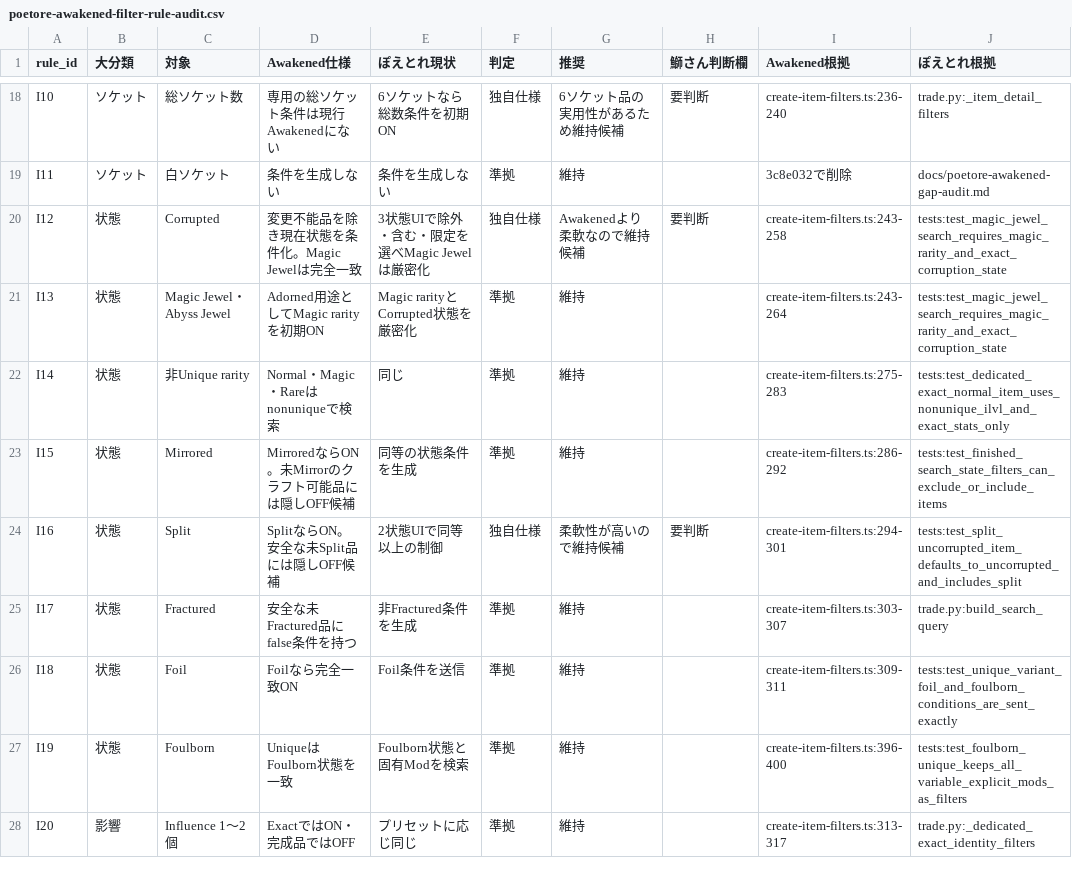
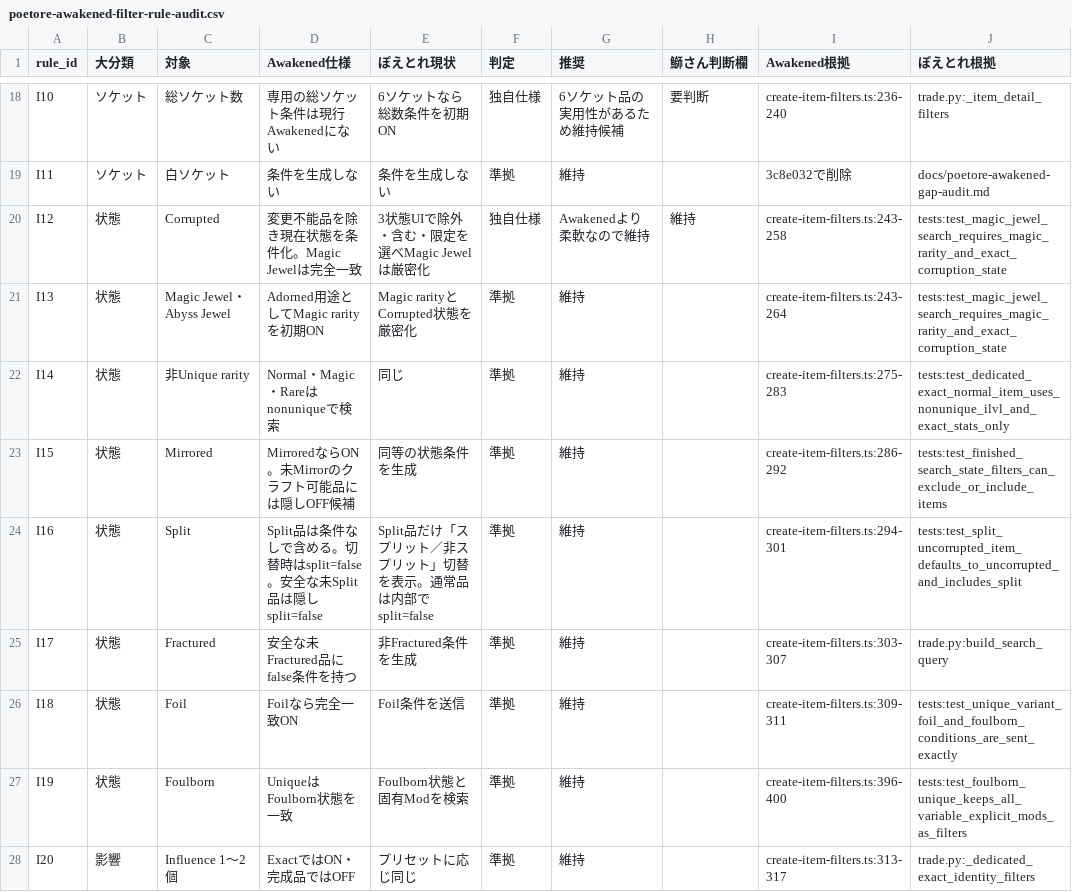
Before and after one commit to buri34/poenavi, a CSV file: docs/poetore-awakened-filter-rule-audit.csv, drawn as a sheet; only a part is shown, gaps mark what is left out.

Commit message:
docs(poetore): clarify split filter parity

```diff
--- a/docs/poetore-awakened-filter-rule-audit.csv
+++ b/docs/poetore-awakened-filter-rule-audit.csv
@@ -19,3 +19,3 @@ I10,ソケット,総ソケット数,専用の総ソケット条件は現行Awake
 I11,ソケット,白ソケット,条件を生成しない,条件を生成しない,準拠,維持,,3c8e032で削除,docs/poetore-awakened-gap-audit.md
-I12,状態,Corrupted,変更不能品を除き現在状態を条件化。Magic Jewelは完全一致,3状態UIで除外・含む・限定を選べMagic Jewelは厳密化,独自仕様,Awakenedより柔軟なので維持候補,要判断,create-item-filters.ts:243-258,tests:test_magic_jewel_search_requires_magic_rarity_and_exact_corruption_state
+I12,状態,Corrupted,変更不能品を除き現在状態を条件化。Magic Jewelは完全一致,3状態UIで除外・含む・限定を選べMagic Jewelは厳密化,独自仕様,Awakenedより柔軟なので維持,維持,create-item-filters.ts:243-258,tests:test_magic_jewel_search_requires_magic_rarity_and_exact_corruption_state
 I13,状態,Magic Jewel・Abyss Jewel,Adorned用途としてMagic rarityを初期ON,Magic rarityとCorrupted状態を厳密化,準拠,維持,,create-item-filters.ts:243-264,tests:test_magic_jewel_search_requires_magic_rarity_and_exact_corruption_state
@@ -23,3 +23,3 @@ I14,状態,非Unique rarity,Normal・Magic・Rareはnonuniqueで検索,同じ,
 I15,状態,Mirrored,MirroredならON。未Mirrorのクラフト可能品には隠しOFF候補,同等の状態条件を生成,準拠,維持,,create-item-filters.ts:286-292,tests:test_finished_search_state_filters_can_exclude_or_include_items
-I16,状態,Split,SplitならON。安全な未Split品には隠しOFF候補,2状態UIで同等以上の制御,独自仕様,柔軟性が高いので維持候補,要判断,create-item-filters.ts:294-301,tests:test_split_uncorrupted_item_defaults_to_uncorrupted_and_includes_split
+I16,状態,Split,Split品は条件なしで含める。切替時はsplit=false。安全な未Split品は隠しsplit=false,Split品だけ「スプリット／非スプリット」切替を表示。通常品は内部でsplit=false,準拠,維持,,create-item-filters.ts:294-301,tests:test_split_uncorrupted_item_defaults_to_uncorrupted_and_includes_split
 I17,状態,Fractured,安全な未Fractured品にfalse条件を持つ,非Fractured条件を生成,準拠,維持,,create-item-filters.ts:303-307,trade.py:build_search_query
```
Also changed, not shown: 1 other file.
